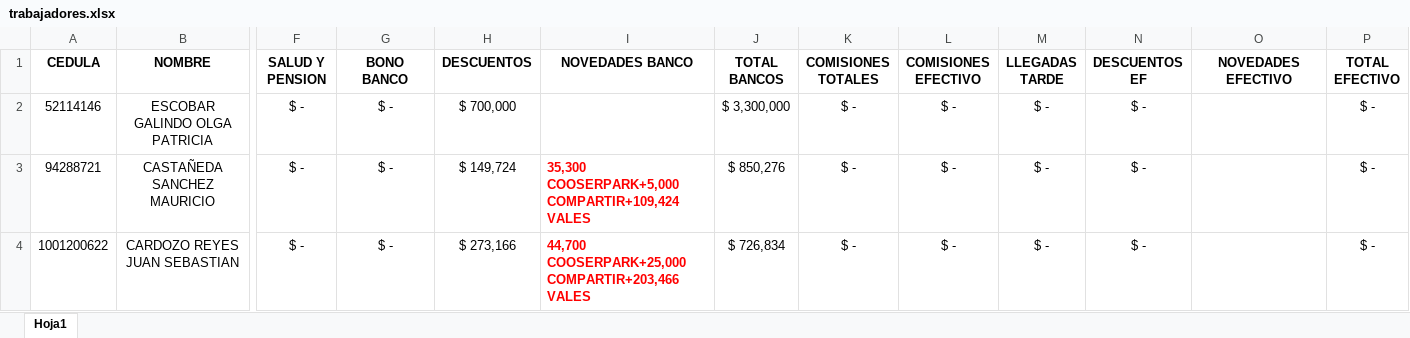
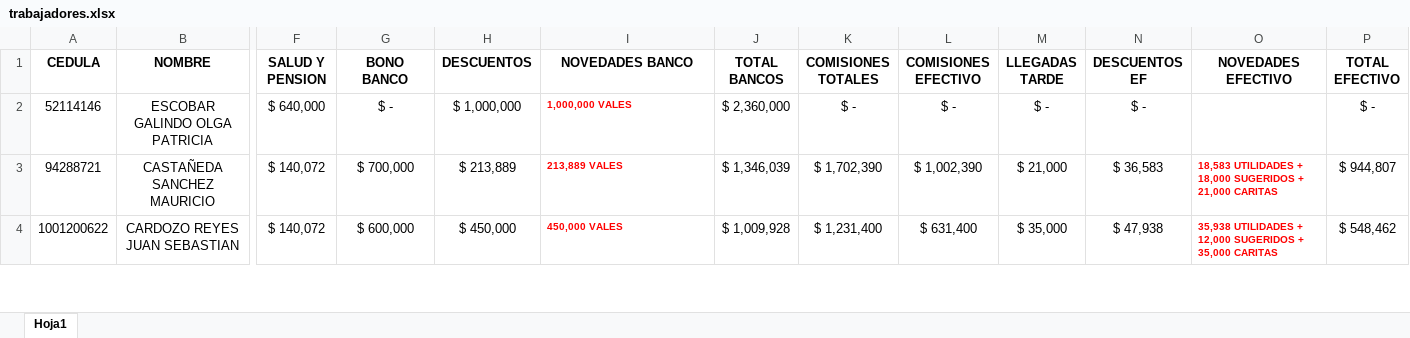
Before and after one commit to ALPARTES63/NOMINA, an Excel workbook: trabajadores.xlsx, sheet Hoja1, drawn as a sheet; only a part is shown, gaps mark what is left out; values as stored, in another font and other column widths than the file's, no borders; the diff covers the shown part only; the diff names each change by its address in the sheet, - before the commit and + after, or states it on an @@ line.

Commit message:
actualizacion

```diff
--- a/trabajadores.xlsx (sheet Hoja1)
+++ b/trabajadores.xlsx (sheet Hoja1)
-F2 (SALUD Y PENSION): $ -
+F2 (SALUD Y PENSION): $ 640,000
-H2 (DESCUENTOS): $ 700,000
+H2 (DESCUENTOS): $ 1,000,000
-I2 (NOVEDADES BANCO): (empty)
+I2 (NOVEDADES BANCO): 1,000,000 VALES
-J2 (TOTAL BANCOS): $ 3,300,000
+J2 (TOTAL BANCOS): $ 2,360,000
-F3:F4 (SALUD Y PENSION): $ -
+F3:F4 (SALUD Y PENSION): $ 140,072
-G3 (BONO BANCO): $ -
+G3 (BONO BANCO): $ 700,000
-H3 (DESCUENTOS): $ 149,724
+H3 (DESCUENTOS): $ 213,889
-I3 (NOVEDADES BANCO): 35,300 COOSERPARK+5,000 COMPARTIR+109,424 VALES
+I3 (NOVEDADES BANCO): 213,889 VALES
@@ I3:I4 text size: smaller @@
-J3 (TOTAL BANCOS): $ 850,276
+J3 (TOTAL BANCOS): $ 1,346,039
-K3 (COMISIONES TOTALES): $ -
+K3 (COMISIONES TOTALES): $ 1,702,390
-L3 (COMISIONES EFECTIVO): $ -
+L3 (COMISIONES EFECTIVO): $ 1,002,390
-M3 (LLEGADAS TARDE): $ -
+M3 (LLEGADAS TARDE): $ 21,000
-N3 (DESCUENTOS EF): $ -
+N3 (DESCUENTOS EF): $ 36,583
-O3 (NOVEDADES EFECTIVO): (empty)
+O3 (NOVEDADES EFECTIVO): 18,583 UTILIDADES + 18,000 SUGERIDOS + 21,000 CARITAS
-P3 (TOTAL EFECTIVO): $ -
+P3 (TOTAL EFECTIVO): $ 944,807
-G4 (BONO BANCO): $ -
+G4 (BONO BANCO): $ 600,000
-H4 (DESCUENTOS): $ 273,166
+H4 (DESCUENTOS): $ 450,000
-I4 (NOVEDADES BANCO): 44,700 COOSERPARK+25,000 COMPARTIR+203,466 VALES
+I4 (NOVEDADES BANCO): 450,000 VALES
-J4 (TOTAL BANCOS): $ 726,834
+J4 (TOTAL BANCOS): $ 1,009,928
-K4 (COMISIONES TOTALES): $ -
+K4 (COMISIONES TOTALES): $ 1,231,400
-L4 (COMISIONES EFECTIVO): $ -
+L4 (COMISIONES EFECTIVO): $ 631,400
-M4 (LLEGADAS TARDE): $ -
+M4 (LLEGADAS TARDE): $ 35,000
-N4 (DESCUENTOS EF): $ -
+N4 (DESCUENTOS EF): $ 47,938
-O4 (NOVEDADES EFECTIVO): (empty)
+O4 (NOVEDADES EFECTIVO): 35,938 UTILIDADES + 12,000 SUGERIDOS + 35,000 CARITAS
-P4 (TOTAL EFECTIVO): $ -
+P4 (TOTAL EFECTIVO): $ 548,462
```
Also changed, not shown: 1 added row, 1 removed row, 104 edited cells and cell formats elsewhere in this sheet, formulas that keep their value.
